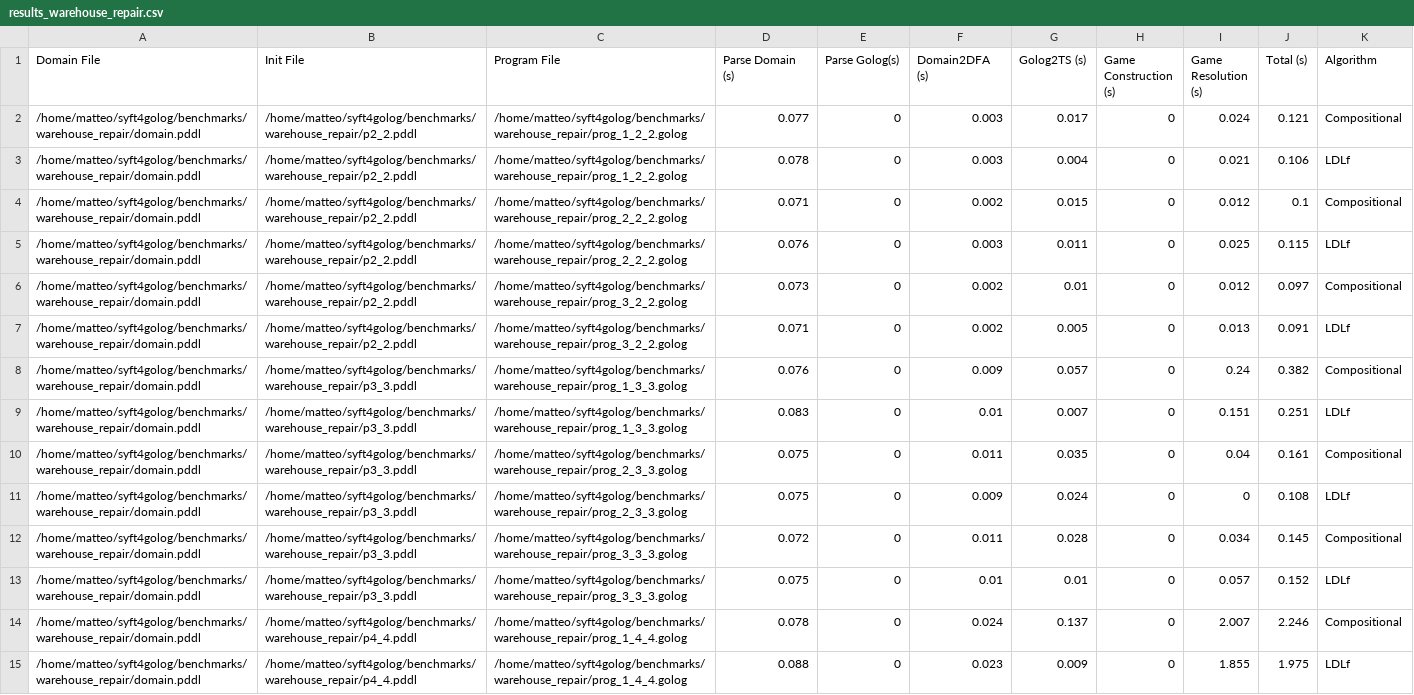
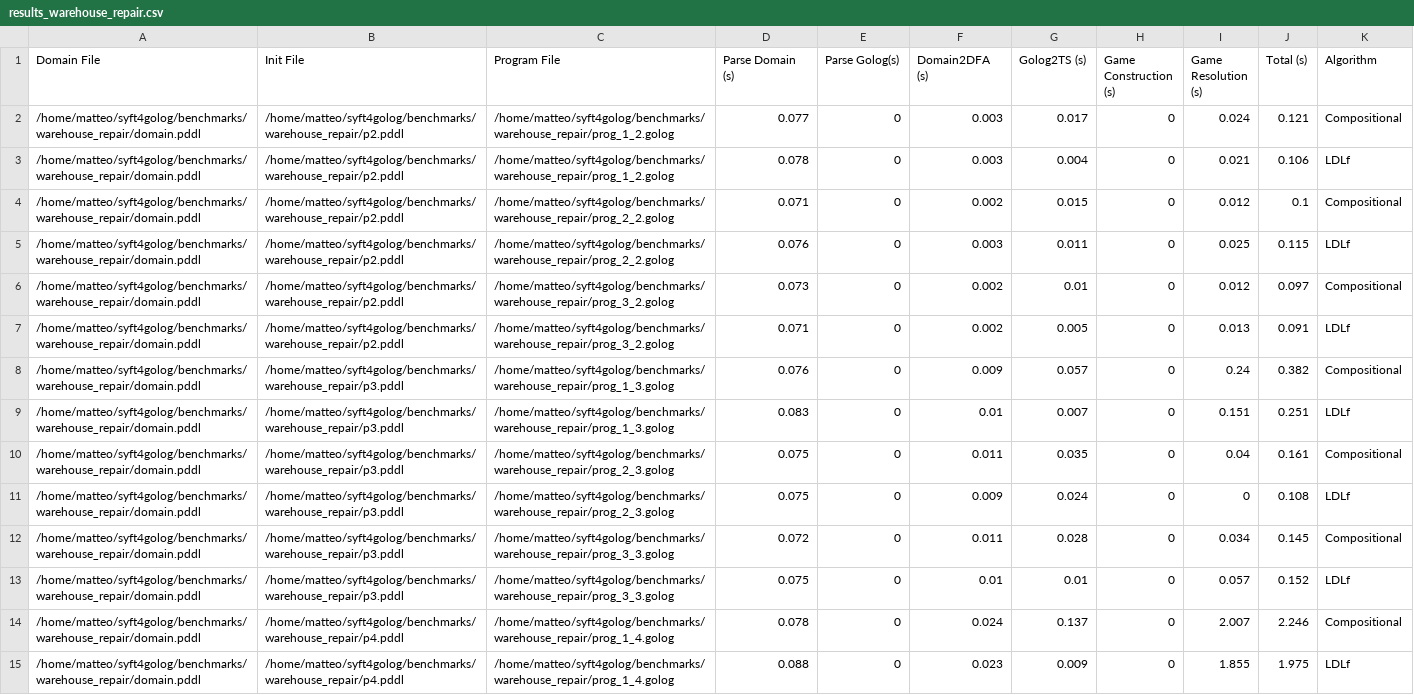
Before and after one commit to matteomancanelli/syft4golog, a CSV file: results/results_warehouse_repair.csv, drawn as a sheet; only a part is shown; the diff covers the shown part only; the diff names each change by its address in the sheet, - before the commit and + after, or states it on an @@ line.

```diff
--- a/results/results_warehouse_repair.csv
+++ b/results/results_warehouse_repair.csv
-B2:B7 (Init File): /home/matteo/syft4golog/benchmarks/warehouse_repair/p2_2.pddl
+B2:B7 (Init File): /home/matteo/syft4golog/benchmarks/warehouse_repair/p2.pddl
-C2:C3 (Program File): /home/matteo/syft4golog/benchmarks/warehouse_repair/prog_1_2_2.golog
+C2:C3 (Program File): /home/matteo/syft4golog/benchmarks/warehouse_repair/prog_1_2.golog
-C4:C5 (Program File): /home/matteo/syft4golog/benchmarks/warehouse_repair/prog_2_2_2.golog
+C4:C5 (Program File): /home/matteo/syft4golog/benchmarks/warehouse_repair/prog_2_2.golog
-C6:C7 (Program File): /home/matteo/syft4golog/benchmarks/warehouse_repair/prog_3_2_2.golog
+C6:C7 (Program File): /home/matteo/syft4golog/benchmarks/warehouse_repair/prog_3_2.golog
-B8:B13 (Init File): /home/matteo/syft4golog/benchmarks/warehouse_repair/p3_3.pddl
+B8:B13 (Init File): /home/matteo/syft4golog/benchmarks/warehouse_repair/p3.pddl
-C8:C9 (Program File): /home/matteo/syft4golog/benchmarks/warehouse_repair/prog_1_3_3.golog
+C8:C9 (Program File): /home/matteo/syft4golog/benchmarks/warehouse_repair/prog_1_3.golog
-C10:C11 (Program File): /home/matteo/syft4golog/benchmarks/warehouse_repair/prog_2_3_3.golog
+C10:C11 (Program File): /home/matteo/syft4golog/benchmarks/warehouse_repair/prog_2_3.golog
-C12:C13 (Program File): /home/matteo/syft4golog/benchmarks/warehouse_repair/prog_3_3_3.golog
+C12:C13 (Program File): /home/matteo/syft4golog/benchmarks/warehouse_repair/prog_3_3.golog
-B14:B15 (Init File): /home/matteo/syft4golog/benchmarks/warehouse_repair/p4_4.pddl
+B14:B15 (Init File): /home/matteo/syft4golog/benchmarks/warehouse_repair/p4.pddl
-C14:C15 (Program File): /home/matteo/syft4golog/benchmarks/warehouse_repair/prog_1_4_4.golog
+C14:C15 (Program File): /home/matteo/syft4golog/benchmarks/warehouse_repair/prog_1_4.golog
```
Also changed, not shown: 9 added rows and 54 edited cells elsewhere in this file, results/results_blocksworld_drop.csv, results/results_warehouse.csv, 8 other files.
